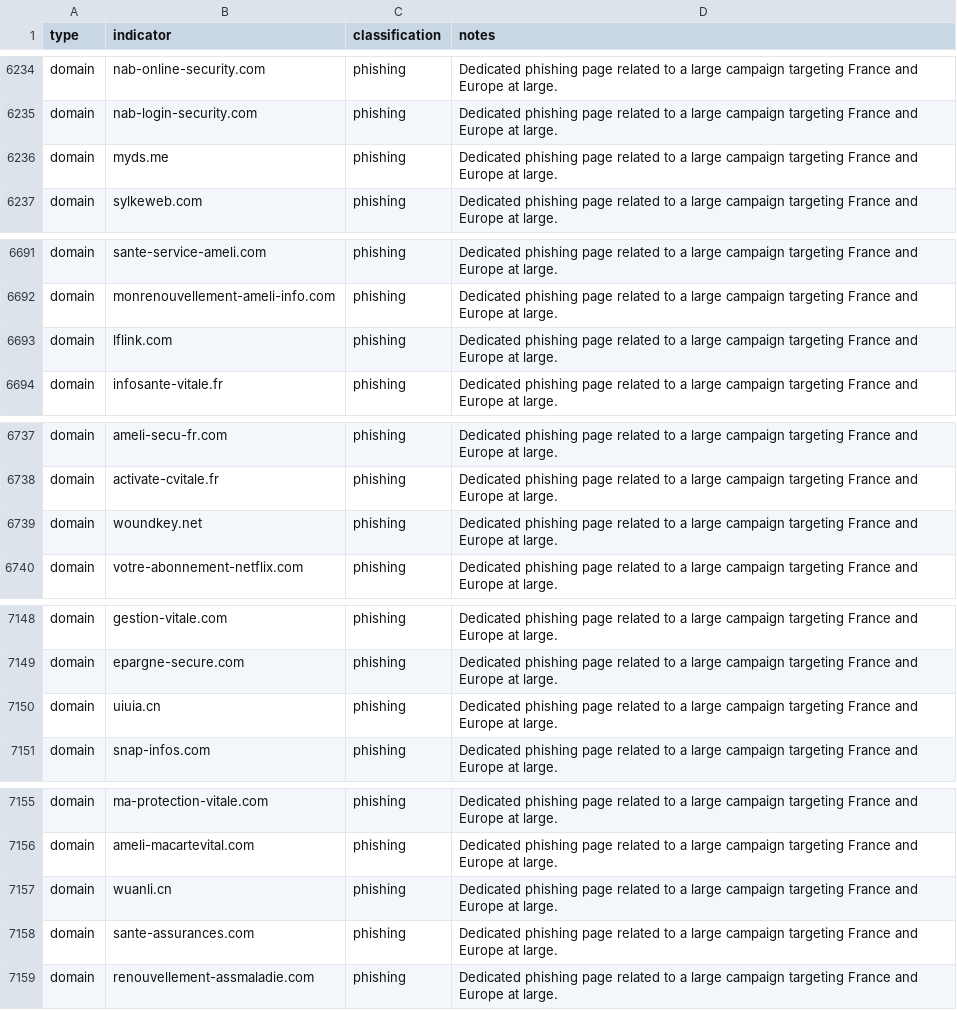
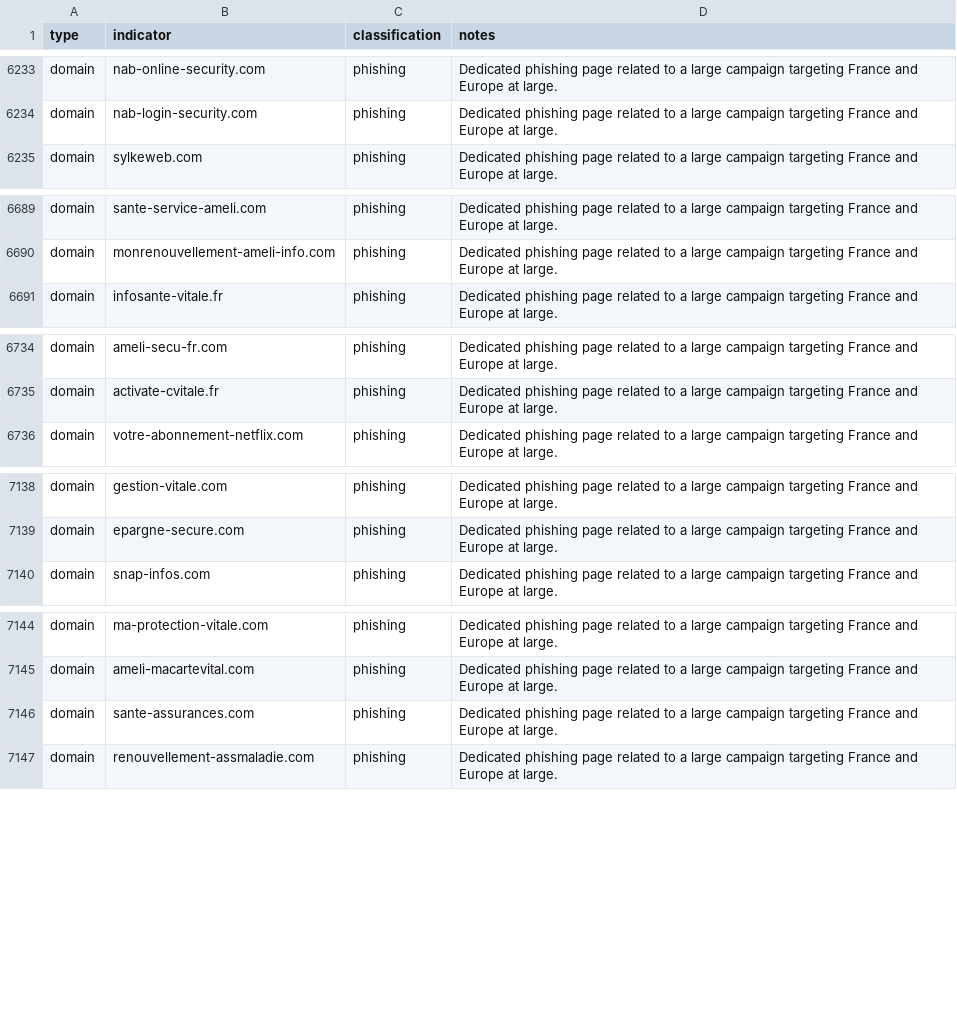
Before and after one commit to infobloxopen/threat-intelligence, a CSV file: cta_indicators/ameli_cta_20221118_iocs.csv, drawn as a sheet; only a part is shown, gaps mark what is left out; the diff covers the shown part only.

Commit message:
Removed some legitimate but low reputation domains

```diff
--- a/cta_indicators/ameli_cta_20221118_iocs.csv
+++ b/cta_indicators/ameli_cta_20221118_iocs.csv
@@ -6235,3 +6234,2 @@ domain,nab-online-security.com,phishing,Dedicated phishing page related to a lar
 domain,nab-login-security.com,phishing,Dedicated phishing page related to a large campaign targeting France and Europe at large.
-domain,myds.me,phishing,Dedicated phishing page related to a large campaign targeting France and Europe at large.
 domain,sylkeweb.com,phishing,Dedicated phishing page related to a large campaign targeting France and Europe at large.
@@ -6692,3 +6690,2 @@ domain,sante-service-ameli.com,phishing,Dedicated phishing page related to a lar
 domain,monrenouvellement-ameli-info.com,phishing,Dedicated phishing page related to a large campaign targeting France and Europe at large.
-domain,lflink.com,phishing,Dedicated phishing page related to a large campaign targeting France and Europe at large.
 domain,infosante-vitale.fr,phishing,Dedicated phishing page related to a large campaign targeting France and Europe at large.
@@ -6738,3 +6735,2 @@ domain,ameli-secu-fr.com,phishing,Dedicated phishing page related to a large cam
 domain,activate-cvitale.fr,phishing,Dedicated phishing page related to a large campaign targeting France and Europe at large.
-domain,woundkey.net,phishing,Dedicated phishing page related to a large campaign targeting France and Europe at large.
 domain,votre-abonnement-netflix.com,phishing,Dedicated phishing page related to a large campaign targeting France and Europe at large.
@@ -7149,3 +7139,2 @@ domain,gestion-vitale.com,phishing,Dedicated phishing page related to a large ca
 domain,epargne-secure.com,phishing,Dedicated phishing page related to a large campaign targeting France and Europe at large.
-domain,uiuia.cn,phishing,Dedicated phishing page related to a large campaign targeting France and Europe at large.
 domain,snap-infos.com,phishing,Dedicated phishing page related to a large campaign targeting France and Europe at large.
@@ -7156,3 +7145,2 @@ domain,ma-protection-vitale.com,phishing,Dedicated phishing page related to a la
 domain,ameli-macartevital.com,phishing,Dedicated phishing page related to a large campaign targeting France and Europe at large.
-domain,wuanli.cn,phishing,Dedicated phishing page related to a large campaign targeting France and Europe at large.
 domain,sante-assurances.com,phishing,Dedicated phishing page related to a large campaign targeting France and Europe at large.
```
Also changed, not shown: 19 removed rows and 2 edited cells elsewhere in this file.
